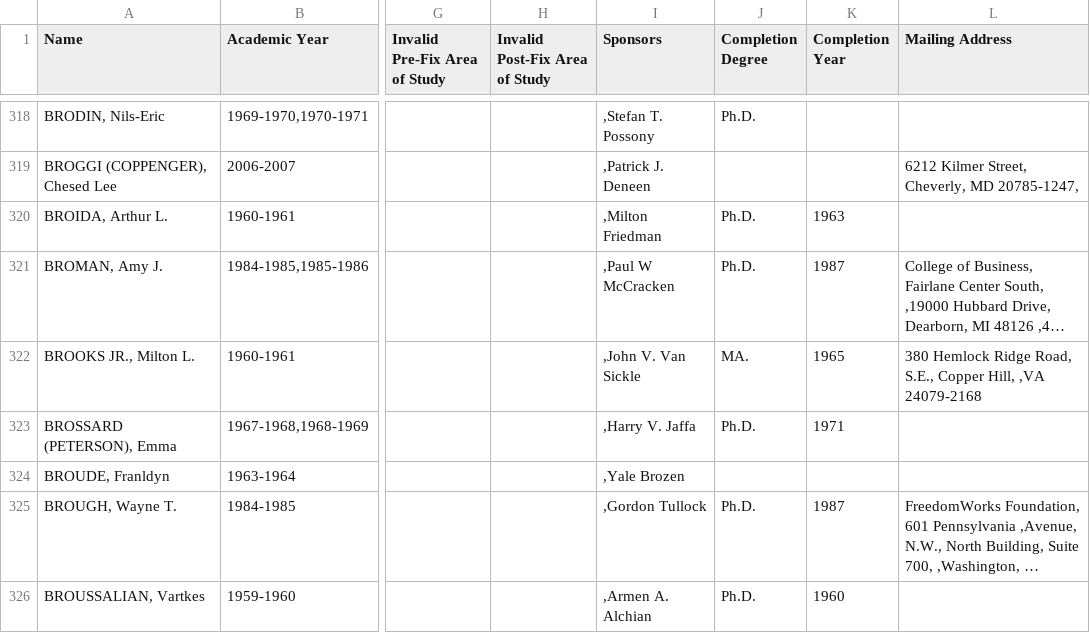
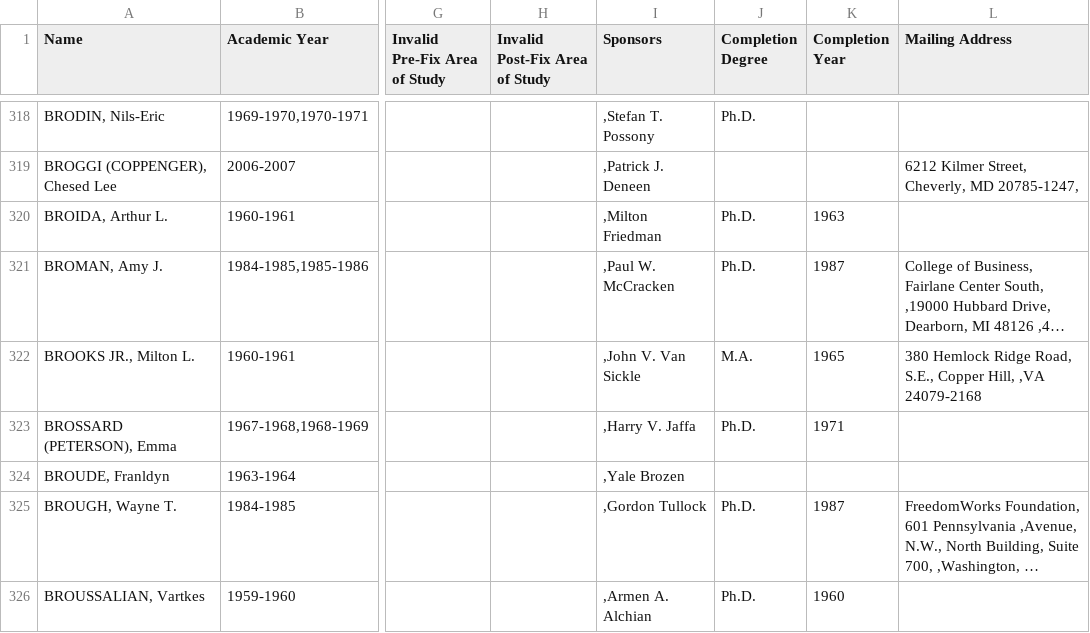
Before and after one commit to Vandivier/data-science-practice, a CSV file: js/earhart-fellows/output.csv, drawn as a sheet; only a part is shown, gaps mark what is left out; long unchanged cells end in …; the diff covers the shown part only; the diff names each change by its address in the sheet, - before the commit and + after, or states it on an @@ line.

```diff
--- a/js/earhart-fellows/output.csv
+++ b/js/earhart-fellows/output.csv
-I321 (Sponsors): ,Paul W McCracken
+I321 (Sponsors): ,Paul W. McCracken
-J322 (Completion Degree): MA.
+J322 (Completion Degree): M.A.
```
Also changed, not shown: 112 edited cells elsewhere in this file, 1 other file.
